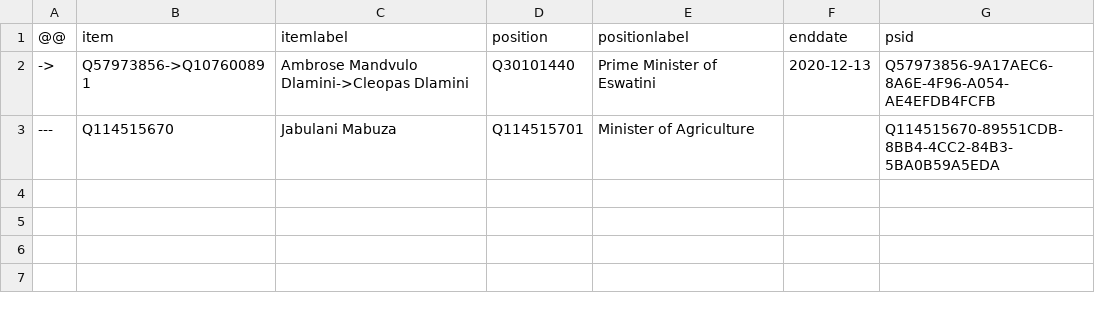
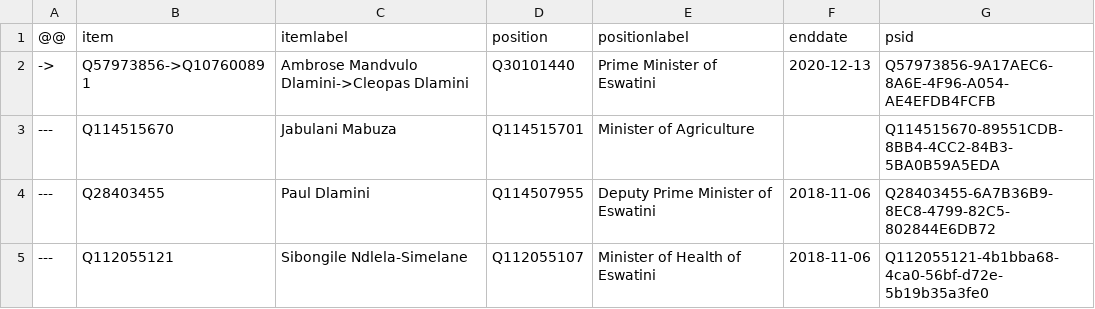
Before and after one commit to every-politician-scrapers/eswatini, a CSV file: sources/cabinet/2018-dlamini/diff.csv, drawn as a sheet.

```diff
--- a/sources/cabinet/2018-dlamini/diff.csv
+++ b/sources/cabinet/2018-dlamini/diff.csv
@@ -3 +3,3 @@
 ---,Q114515670,Jabulani Mabuza,Q114515701,Minister of Agriculture,,Q114515670-89551CDB-8BB4-4CC2-84B3-5BA0B59A5EDA
+---,Q28403455,Paul Dlamini,Q114507955,Deputy Prime Minister of Eswatini,2018-11-06,Q28403455-6A7B36B9-8EC8-4799-82C5-802844E6DB72
+---,Q112055121,Sibongile Ndlela-Simelane,Q112055107,Minister of Health of Eswatini,2018-11-06,Q112055121-4b1bba68-4ca0-56bf-d72e-5b19b35a3fe0
```
Also changed, not shown: sources/cabinet/2018-dlamini/wikidata.csv.
